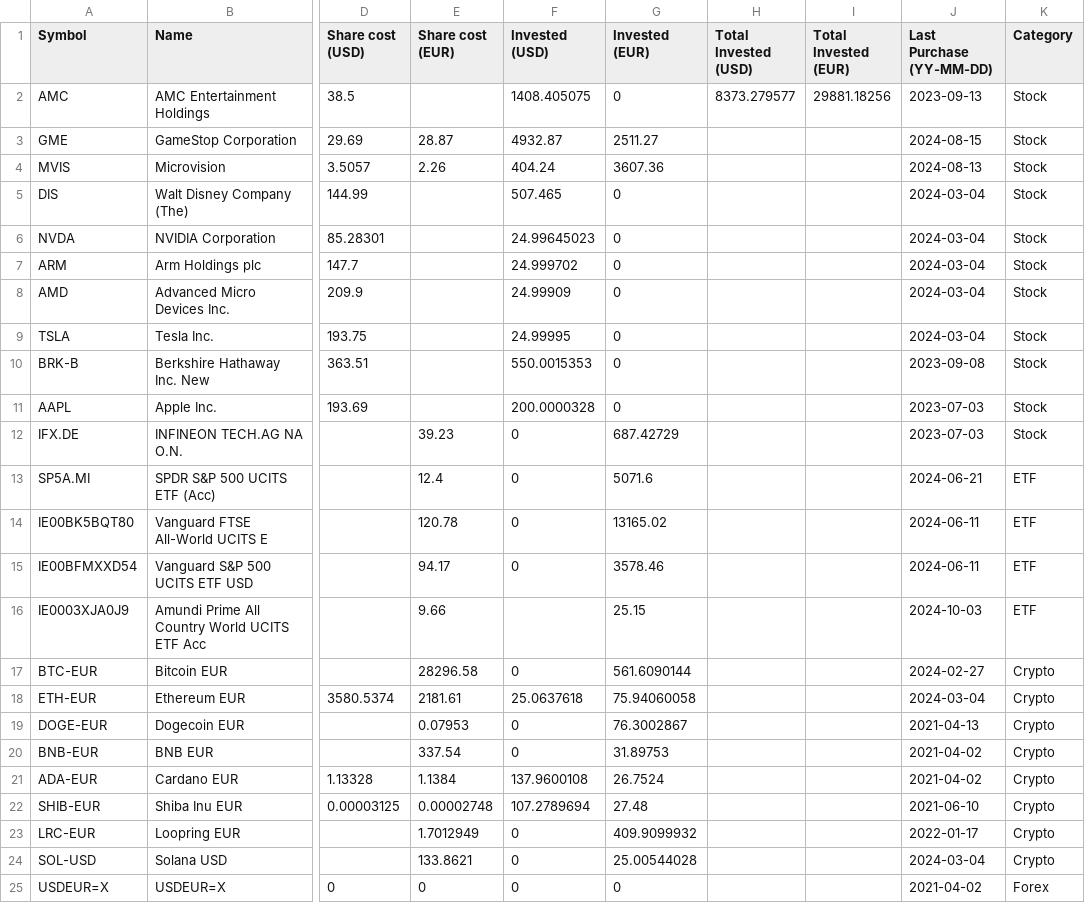
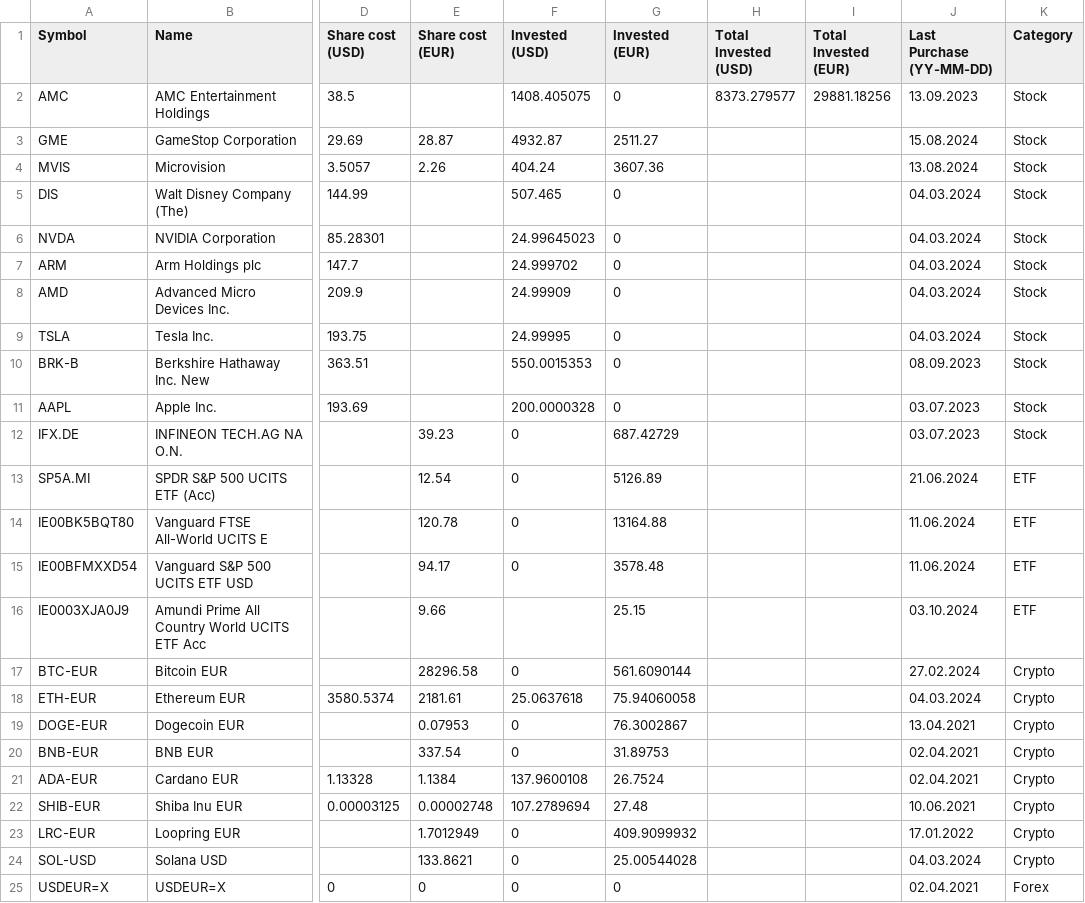
Before and after one commit to giuseppedavidde/Data_for_Analysis, a CSV file: My_Portfolio.csv, drawn as a sheet; only a part is shown, gaps mark what is left out; the diff names each change by its address in the sheet, - before the commit and + after, or states it on an @@ line.

Commit message:
PMC Updated

```diff
--- a/My_Portfolio.csv
+++ b/My_Portfolio.csv
-J2 (Last Purchase (YY-MM-DD)): 2023-09-13
+J2 (Last Purchase (YY-MM-DD)): 13.09.2023
-J3 (Last Purchase (YY-MM-DD)): 2024-08-15
+J3 (Last Purchase (YY-MM-DD)): 15.08.2024
-J4 (Last Purchase (YY-MM-DD)): 2024-08-13
+J4 (Last Purchase (YY-MM-DD)): 13.08.2024
-J5:J9 (Last Purchase (YY-MM-DD)): 2024-03-04
+J5:J9 (Last Purchase (YY-MM-DD)): 04.03.2024
-J10 (Last Purchase (YY-MM-DD)): 2023-09-08
+J10 (Last Purchase (YY-MM-DD)): 08.09.2023
-J11:J12 (Last Purchase (YY-MM-DD)): 2023-07-03
+J11:J12 (Last Purchase (YY-MM-DD)): 03.07.2023
-E13 (Share cost (EUR)): 12.4
+E13 (Share cost (EUR)): 12.54
-G13 (Invested (EUR)): 5071.6
+G13 (Invested (EUR)): 5126.89
-J13 (Last Purchase (YY-MM-DD)): 2024-06-21
+J13 (Last Purchase (YY-MM-DD)): 21.06.2024
-G14 (Invested (EUR)): 13165.02
+G14 (Invested (EUR)): 13164.88
-J14:J15 (Last Purchase (YY-MM-DD)): 2024-06-11
+J14:J15 (Last Purchase (YY-MM-DD)): 11.06.2024
-G15 (Invested (EUR)): 3578.46
+G15 (Invested (EUR)): 3578.48
-J16 (Last Purchase (YY-MM-DD)): 2024-10-03
+J16 (Last Purchase (YY-MM-DD)): 03.10.2024
-J17 (Last Purchase (YY-MM-DD)): 2024-02-27
+J17 (Last Purchase (YY-MM-DD)): 27.02.2024
-J18 (Last Purchase (YY-MM-DD)): 2024-03-04
+J18 (Last Purchase (YY-MM-DD)): 04.03.2024
-J19 (Last Purchase (YY-MM-DD)): 2021-04-13
+J19 (Last Purchase (YY-MM-DD)): 13.04.2021
-J20:J21 (Last Purchase (YY-MM-DD)): 2021-04-02
+J20:J21 (Last Purchase (YY-MM-DD)): 02.04.2021
-J22 (Last Purchase (YY-MM-DD)): 2021-06-10
+J22 (Last Purchase (YY-MM-DD)): 10.06.2021
-J23 (Last Purchase (YY-MM-DD)): 2022-01-17
+J23 (Last Purchase (YY-MM-DD)): 17.01.2022
-J24 (Last Purchase (YY-MM-DD)): 2024-03-04
+J24 (Last Purchase (YY-MM-DD)): 04.03.2024
-J25 (Last Purchase (YY-MM-DD)): 2021-04-02
+J25 (Last Purchase (YY-MM-DD)): 02.04.2021
```
